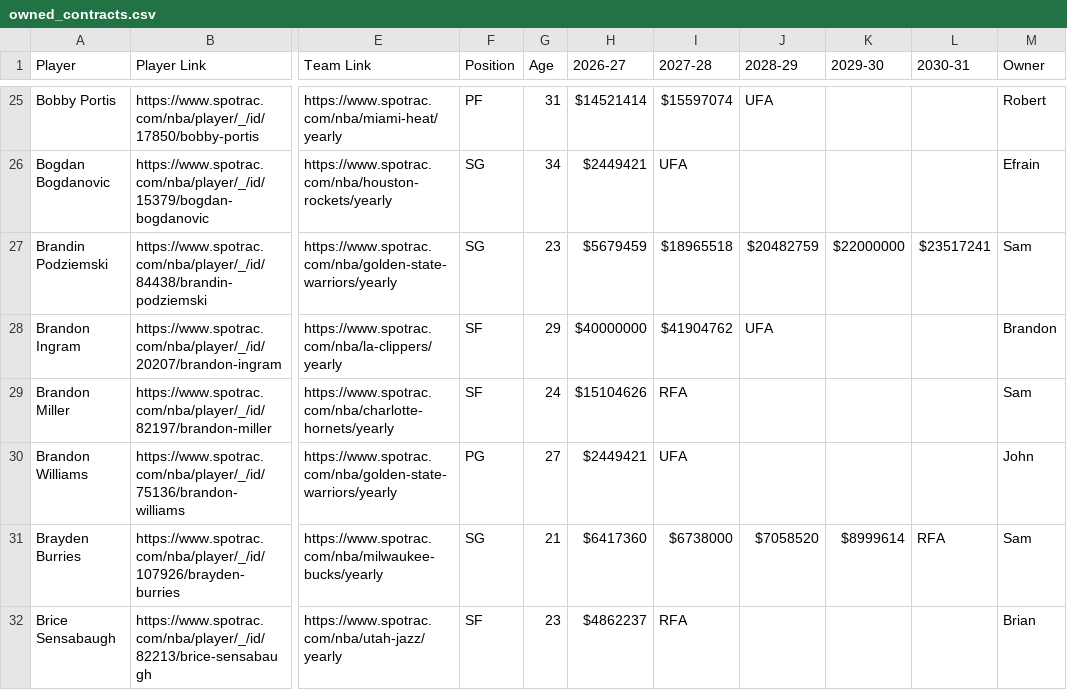
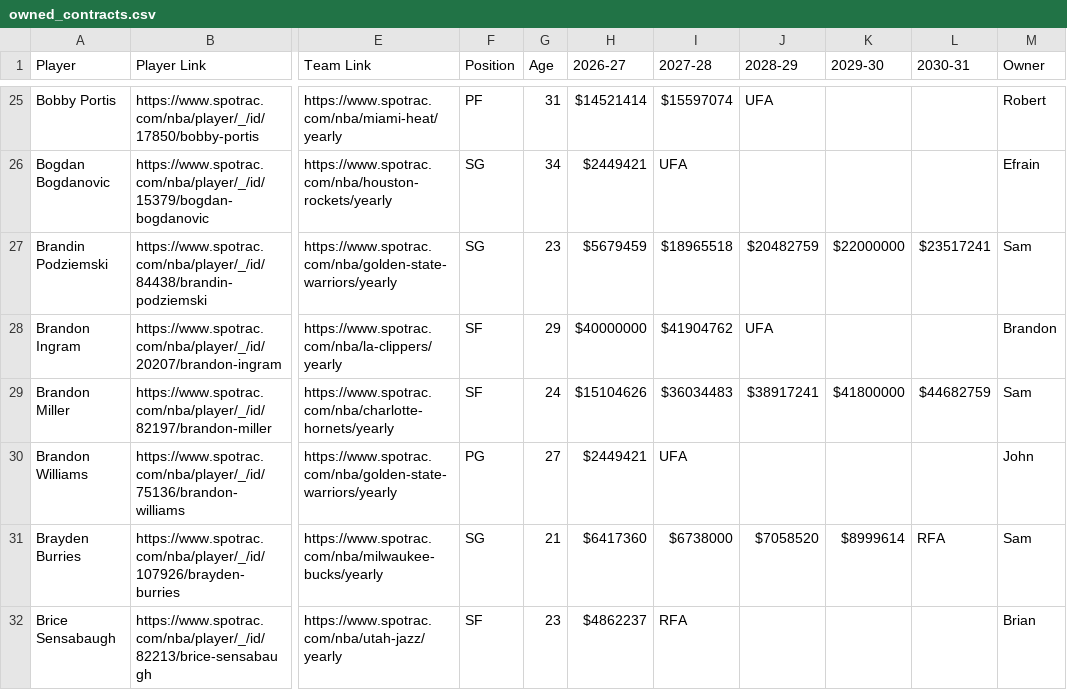
Before and after one commit to b-harr/dmcb, a CSV file: data/owned_contracts.csv, drawn as a sheet; only a part is shown, gaps mark what is left out; the diff covers the shown part only; the diff names each change by its address in the sheet, - before the commit and + after, or states it on an @@ line.

```diff
--- a/data/owned_contracts.csv
+++ b/data/owned_contracts.csv
-I29 (2027-28): RFA
+I29 (2027-28): $36034483
-J29 (2028-29): (empty)
+J29 (2028-29): $38917241
-K29 (2029-30): (empty)
+K29 (2029-30): $41800000
-L29 (2030-31): (empty)
+L29 (2030-31): $44682759
```
Also changed, not shown: 3 removed rows and 8 edited cells elsewhere in this file, 1 other file.
